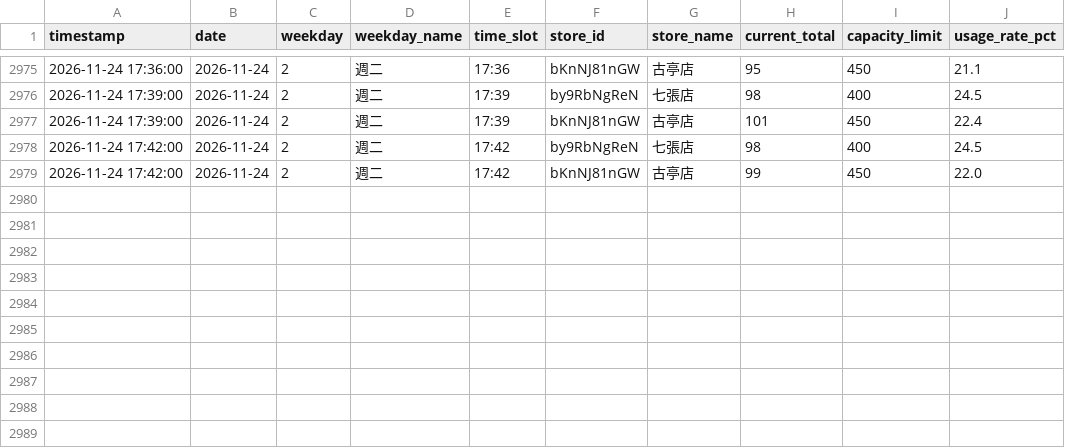
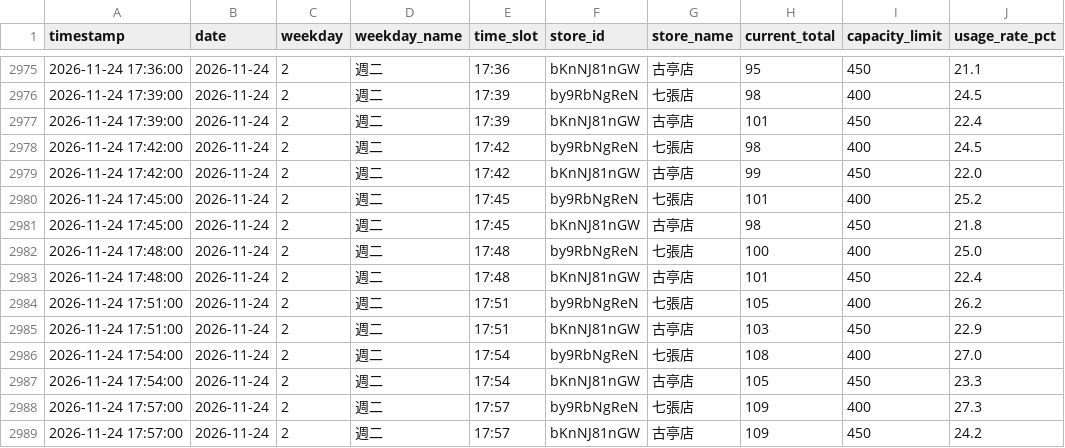
Before and after one commit to loner7657/morefit-tracker, a CSV file: data/capacity_history.csv, drawn as a sheet; only a part is shown, gaps mark what is left out; the diff names each change by its address in the sheet, - before the commit and + after, or states it on an @@ line.

```diff
--- a/data/capacity_history.csv
+++ b/data/capacity_history.csv
+row 2980: 2026-11-24 17:45:00 | 2026-11-24 | 2 | 週二 | 17:45 | by9RbNgReN | 七張店 | 101 | 400 | 25.2
+row 2981: 2026-11-24 17:45:00 | 2026-11-24 | 2 | 週二 | 17:45 | bKnNJ81nGW | 古亭店 | 98 | 450 | 21.8
+row 2982: 2026-11-24 17:48:00 | 2026-11-24 | 2 | 週二 | 17:48 | by9RbNgReN | 七張店 | 100 | 400 | 25.0
+row 2983: 2026-11-24 17:48:00 | 2026-11-24 | 2 | 週二 | 17:48 | bKnNJ81nGW | 古亭店 | 101 | 450 | 22.4
+row 2984: 2026-11-24 17:51:00 | 2026-11-24 | 2 | 週二 | 17:51 | by9RbNgReN | 七張店 | 105 | 400 | 26.2
+row 2985: 2026-11-24 17:51:00 | 2026-11-24 | 2 | 週二 | 17:51 | bKnNJ81nGW | 古亭店 | 103 | 450 | 22.9
+row 2986: 2026-11-24 17:54:00 | 2026-11-24 | 2 | 週二 | 17:54 | by9RbNgReN | 七張店 | 108 | 400 | 27.0
+row 2987: 2026-11-24 17:54:00 | 2026-11-24 | 2 | 週二 | 17:54 | bKnNJ81nGW | 古亭店 | 105 | 450 | 23.3
+row 2988: 2026-11-24 17:57:00 | 2026-11-24 | 2 | 週二 | 17:57 | by9RbNgReN | 七張店 | 109 | 400 | 27.3
+row 2989: 2026-11-24 17:57:00 | 2026-11-24 | 2 | 週二 | 17:57 | bKnNJ81nGW | 古亭店 | 109 | 450 | 24.2
```
Also changed, not shown: 1 other file.
